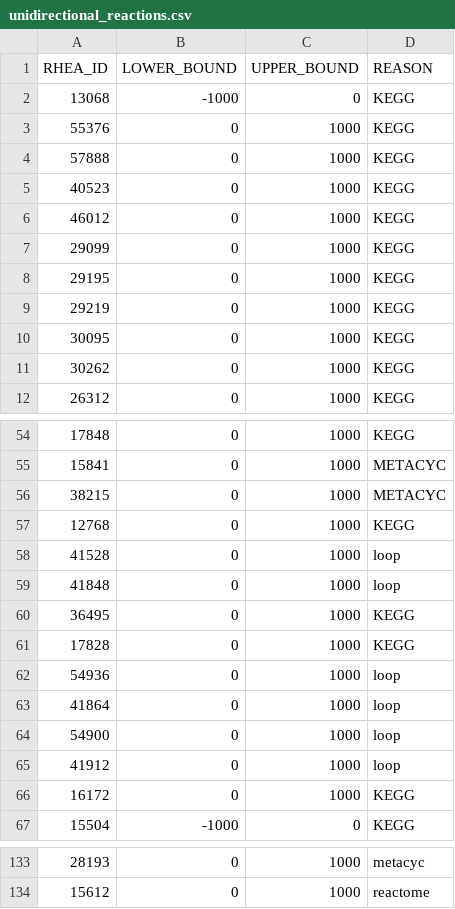
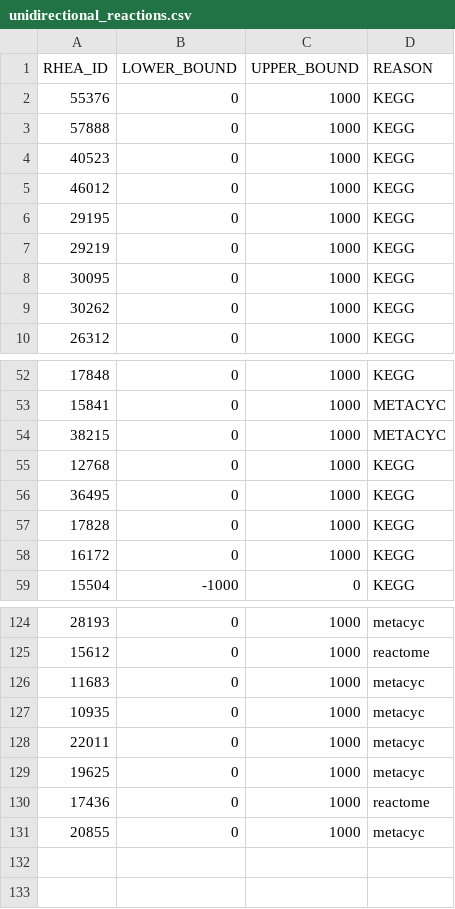
Before and after one commit to HettieC/StaphylococcusAureus, a CSV file: data/model/unidirectional_reactions.csv, drawn as a sheet; only a part is shown, gaps mark what is left out; removed rows and columns are numbered as before the commit, all else as after; the diff covers the shown part only; the diff names each change by its address in the sheet, - before the commit and + after, or states it on an @@ line.

```diff
--- a/data/model/unidirectional_reactions.csv
+++ b/data/model/unidirectional_reactions.csv
-row 2: 13068 | -1000 | 0 | KEGG
-row 7: 29099 | 0 | 1000 | KEGG
-row 58: 41528 | 0 | 1000 | loop
-row 59: 41848 | 0 | 1000 | loop
-row 62: 54936 | 0 | 1000 | loop
-row 63: 41864 | 0 | 1000 | loop
-row 64: 54900 | 0 | 1000 | loop
-row 65: 41912 | 0 | 1000 | loop
+row 126: 11683 | 0 | 1000 | metacyc
+row 127: 10935 | 0 | 1000 | metacyc
+row 128: 22011 | 0 | 1000 | metacyc
+row 129: 19625 | 0 | 1000 | metacyc
+row 130: 17436 | 0 | 1000 | reactome
+row 131: 20855 | 0 | 1000 | metacyc
```
Also changed, not shown: 1 removed row and 1 edited cell elsewhere in this file, data/model/gapfilling_reactions.csv, data/model/oxphos_reactions.csv, 4 other files.
